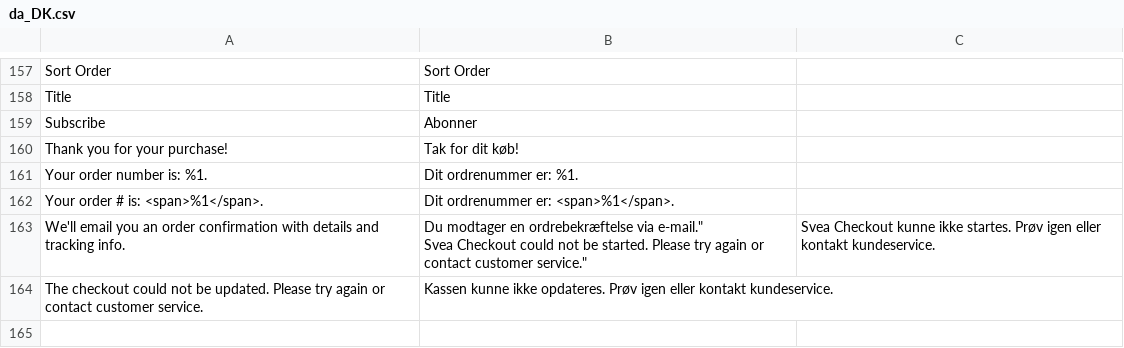
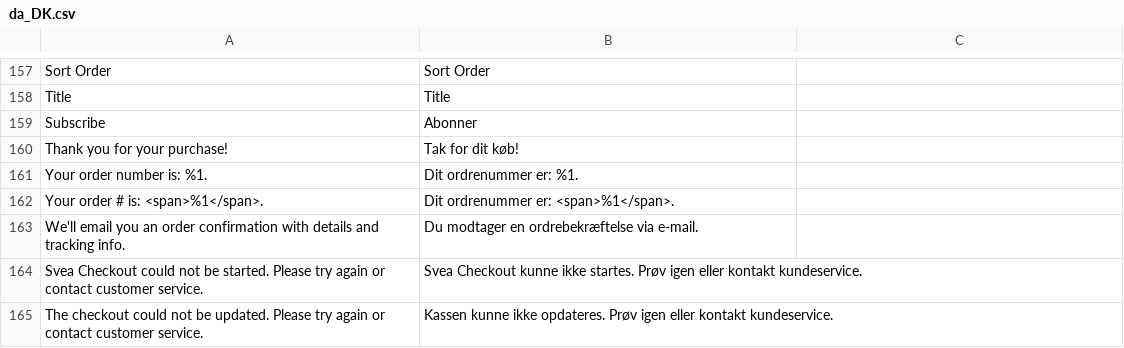
Before and after one commit to sveawebpay/nwt-magento2-checkout, a CSV file: i18n/da_DK.csv, drawn as a sheet; only a part is shown, gaps mark what is left out.

```diff
--- a/i18n/da_DK.csv
+++ b/i18n/da_DK.csv
@@ -162,4 +162,4 @@
 "Your order # is: <span>%1</span>.","Dit ordrenummer er: <span>%1</span>."
-"We'll email you an order confirmation with details and tracking info.","Du modtager en ordrebekræftelse via e-mail.""
-"Svea Checkout could not be started. Please try again or contact customer service.","Svea Checkout kunne ikke startes. Prøv igen eller kontakt kundeservice."
+"We'll email you an order confirmation with details and tracking info.","Du modtager en ordrebekræftelse via e-mail."
+"Svea Checkout could not be started. Please try again or contact customer service.","Svea Checkout kunne ikke startes. Prøv igen eller kontakt kundeservice."
 "The checkout could not be updated. Please try again or contact customer service.","Kassen kunne ikke opdateres. Prøv igen eller kontakt kundeservice."
```
Also changed, not shown: 2 other files.
